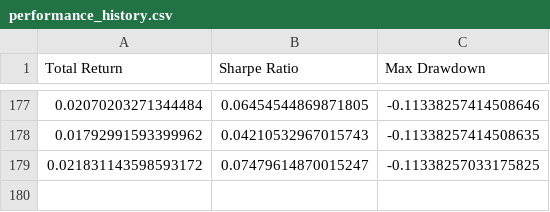
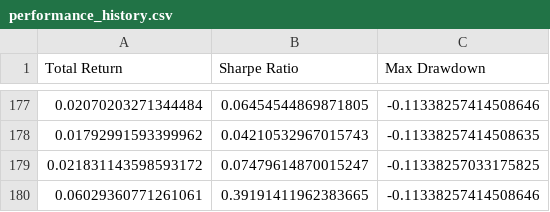
Before and after one commit to zeo-nyx/quant-daily-backtest, a CSV file: state/performance_history.csv, drawn as a sheet; only a part is shown, gaps mark what is left out; the diff names each change by its address in the sheet, - before the commit and + after, or states it on an @@ line.

```diff
--- a/state/performance_history.csv
+++ b/state/performance_history.csv
+row 180: 0.06029360771261061 | 0.39191411962383665 | -0.11338257414508646
```
Also changed, not shown: 2 other files.
